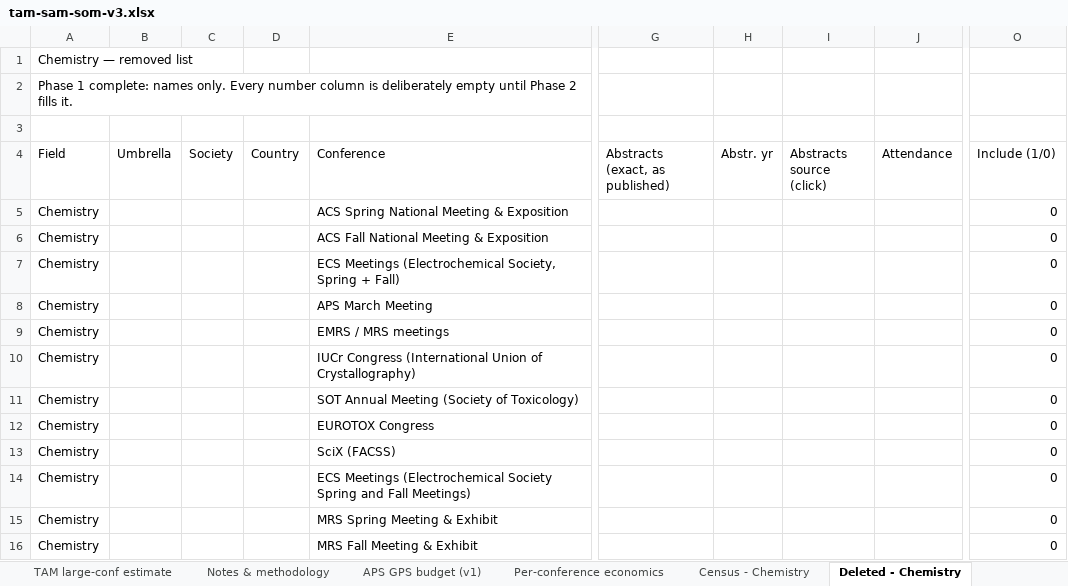
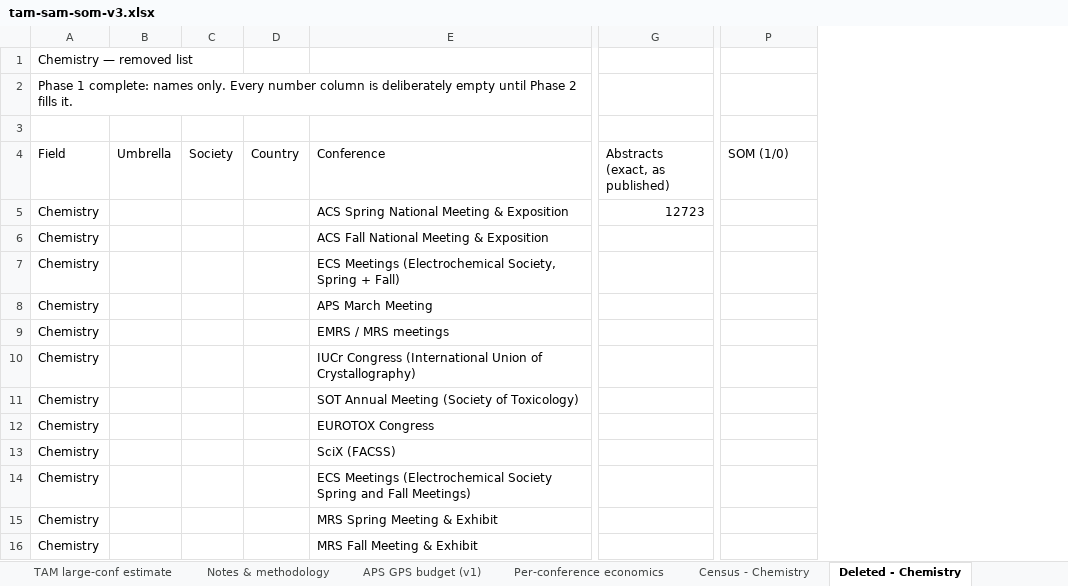
Before and after one commit to Vijyaksha/vennlore-prototype, an Excel workbook: docs/business/tam-sam-som-v3.xlsx, sheet Deleted - Chemistry, drawn as a sheet; only a part is shown, gaps mark what is left out; values as stored, in another font and other column widths than the file's, no borders; removed rows and columns are numbered as before the commit, all else as after; the diff covers the shown part only; the diff names each change by its address in the sheet, - before the commit and + after, or states it on an @@ line.

```diff
--- a/docs/business/tam-sam-som-v3.xlsx (sheet Deleted - Chemistry)
+++ b/docs/business/tam-sam-som-v3.xlsx (sheet Deleted - Chemistry)
-column B (Umbrella), empty
-column C (Society), empty
-column D (Country), empty
+column B (Umbrella), empty
+column C (Society), empty
+column D (Country), empty
-column G (Abstracts (exact, as published)), empty
-column H (Abstr. yr), empty
-column I (Abstracts source (click)), empty
-column J (Attendance), empty
+column G (Abstracts (exact, as published)), row 5: 12723
-P4: Include (1/0)
+P4: SOM (1/0)
-P5:P16 (SOM (1/0)): 0
+P5:P16 (SOM (1/0)): (empty)
```
Also changed, not shown: 42 added rows, 13 added columns, 4 removed columns and 7 edited cells elsewhere in this sheet, sheet Census - Chemistry, other sheet tabs, 4 other files.
